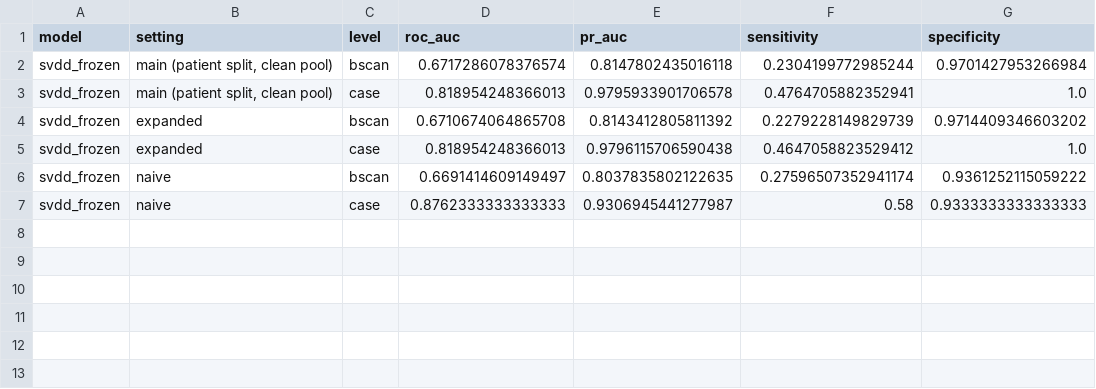
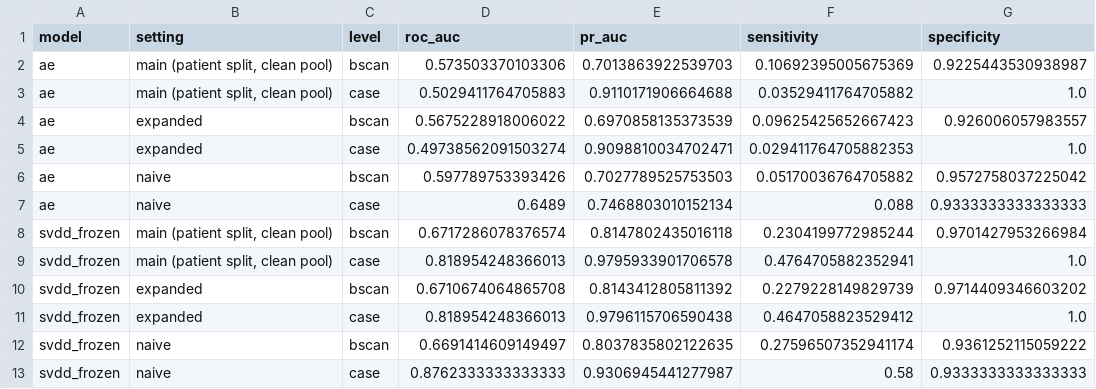
Before and after one commit to sidharthravary/OCT-Anomaly-Detection-Protocol, a CSV file: outputs/metrics/ablations_retrain.csv, drawn as a sheet; the diff names each change by its address in the sheet, - before the commit and + after, or states it on an @@ line.

```diff
--- a/outputs/metrics/ablations_retrain.csv
+++ b/outputs/metrics/ablations_retrain.csv
+row 2: ae | main (patient split, clean pool) | bscan | 0.573503370103306 | 0.7013863922539703 | 0.10692395005675369 | 0.9225443530938987
+row 3: ae | main (patient split, clean pool) | case | 0.5029411764705883 | 0.9110171906664688 | 0.03529411764705882 | 1.0
+row 4: ae | expanded | bscan | 0.5675228918006022 | 0.6970858135373539 | 0.09625425652667423 | 0.926006057983557
+row 5: ae | expanded | case | 0.49738562091503274 | 0.9098810034702471 | 0.029411764705882353 | 1.0
+row 6: ae | naive | bscan | 0.597789753393426 | 0.7027789525753503 | 0.05170036764705882 | 0.9572758037225042
+row 7: ae | naive | case | 0.6489 | 0.7468803010152134 | 0.088 | 0.9333333333333333
```
Also changed, not shown: outputs/metrics/comparison_table.csv, outputs/metrics/excluded_patients.csv, 15 other files.
